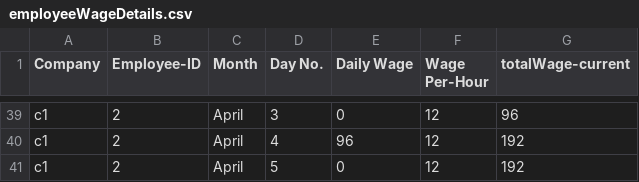
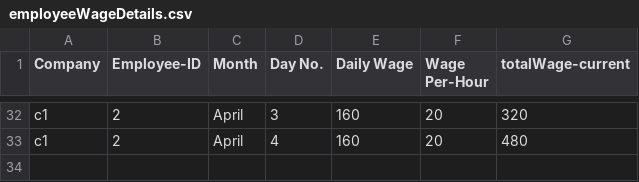
Before and after one commit to nikhildhruwe/Employee_Wages_CPP, a CSV file: employeeWageDetails.csv, drawn as a sheet; only a part is shown, gaps mark what is left out; removed rows and columns are numbered as before the commit, all else as after; the diff covers the shown part only; the diff names each change by its address in the sheet, - before the commit and + after, or states it on an @@ line.

Commit message:
Refactored: Method to get employee wage

```diff
--- a/employeeWageDetails.csv
+++ b/employeeWageDetails.csv
-E32 (Daily Wage): 0
+E32 (Daily Wage): 160
-F32:F33 (Wage Per-Hour): 12
+F32:F33 (Wage Per-Hour): 20
-G32 (totalWage-current): 96
+G32 (totalWage-current): 320
-E33 (Daily Wage): 96
+E33 (Daily Wage): 160
-G33 (totalWage-current): 192
+G33 (totalWage-current): 480
-row 41: c1 | 2 | April | 5 | 0 | 12 | 192
```
Also changed, not shown: 7 removed rows and 84 edited cells elsewhere in this file, 1 other file.
